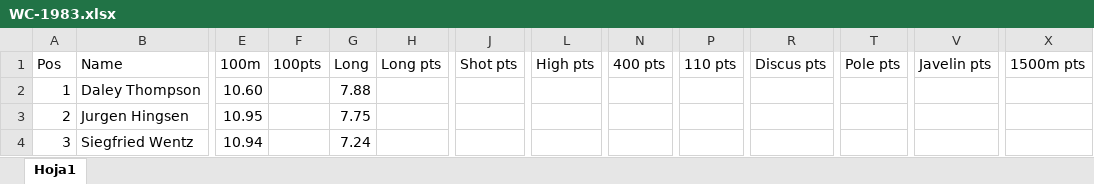
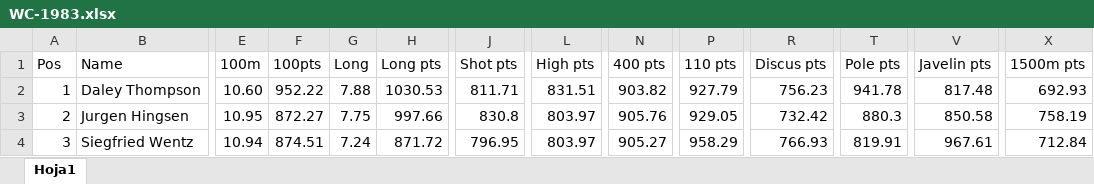
Before and after one commit to RaulCapellanFernandez/DecatlonEstadistics, an Excel workbook: resources/WC-1983/WC-1983.xlsx, sheet Hoja1, drawn as a sheet; only a part is shown, gaps mark what is left out; values as stored, in another font and other column widths than the file's, no cell formats; the diff covers the shown part only; the diff names each change by its address in the sheet, - before the commit and + after, or states it on an @@ line.

```diff
--- a/resources/WC-1983/WC-1983.xlsx (sheet Hoja1)
+++ b/resources/WC-1983/WC-1983.xlsx (sheet Hoja1)
-F2 (100pts): (empty)
+F2 (100pts): 952.22
-H2 (Long pts): (empty)
+H2 (Long pts): 1030.53
-J2 (Shot pts): (empty)
+J2 (Shot pts): 811.71
-L2 (High pts): (empty)
+L2 (High pts): 831.51
-N2 (400 pts): (empty)
+N2 (400 pts): 903.82
-P2 (110 pts): (empty)
+P2 (110 pts): 927.79
-R2 (Discus pts): (empty)
+R2 (Discus pts): 756.23
-T2 (Pole pts): (empty)
+T2 (Pole pts): 941.78
-V2 (Javelin pts): (empty)
+V2 (Javelin pts): 817.48
-X2 (1500m pts): (empty)
+X2 (1500m pts): 692.93
-F3 (100pts): (empty)
+F3 (100pts): 872.27
-H3 (Long pts): (empty)
+H3 (Long pts): 997.66
-J3 (Shot pts): (empty)
+J3 (Shot pts): 830.8
-L3:L4 (High pts): (empty)
+L3:L4 (High pts): 803.97
-N3 (400 pts): (empty)
+N3 (400 pts): 905.76
-P3 (110 pts): (empty)
+P3 (110 pts): 929.05
-R3 (Discus pts): (empty)
+R3 (Discus pts): 732.42
-T3 (Pole pts): (empty)
+T3 (Pole pts): 880.3
-V3 (Javelin pts): (empty)
+V3 (Javelin pts): 850.58
-X3 (1500m pts): (empty)
+X3 (1500m pts): 758.19
-F4 (100pts): (empty)
+F4 (100pts): 874.51
-H4 (Long pts): (empty)
+H4 (Long pts): 871.72
-J4 (Shot pts): (empty)
+J4 (Shot pts): 796.95
-N4 (400 pts): (empty)
+N4 (400 pts): 905.27
-P4 (110 pts): (empty)
+P4 (110 pts): 958.29
-R4 (Discus pts): (empty)
+R4 (Discus pts): 766.93
-T4 (Pole pts): (empty)
+T4 (Pole pts): 819.91
-V4 (Javelin pts): (empty)
+V4 (Javelin pts): 967.61
-X4 (1500m pts): (empty)
+X4 (1500m pts): 712.84
```
Also changed, not shown: 60 edited cells elsewhere in this sheet, cell formats, resources/WC-1987/WC-1987.xlsx, resources/WC-2009/WC-2009.xlsx, 2 other files.
